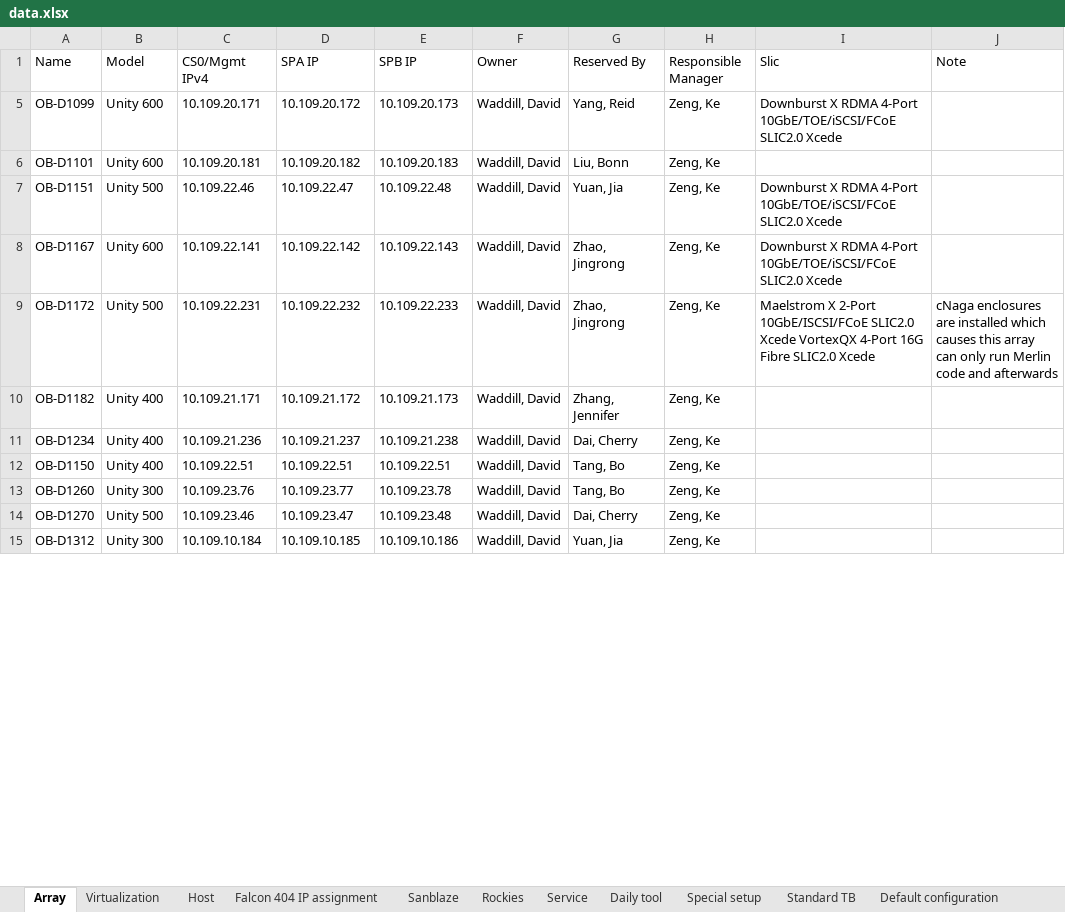
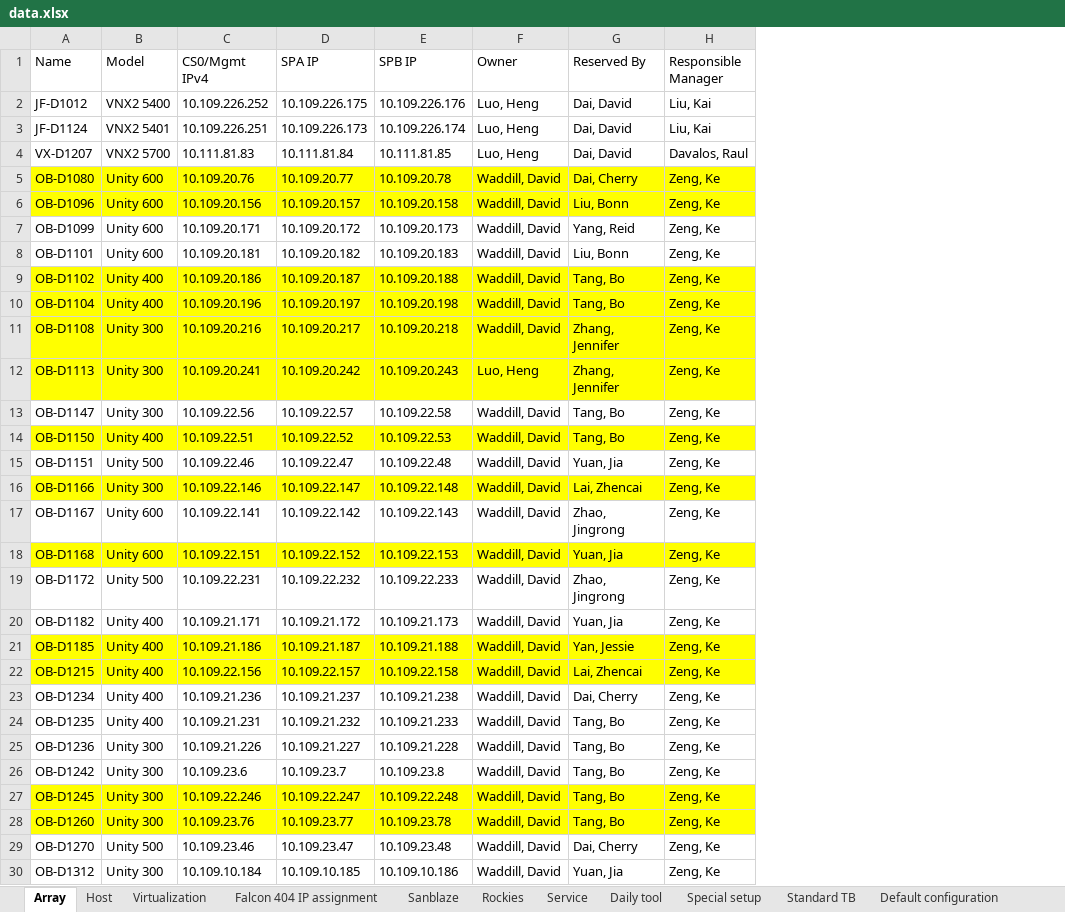
Before and after one commit to A432-git/flask, an Excel workbook: LabManagement_v4/app/Uploads/data.xlsx, sheet Array, drawn as a sheet; only a part is shown; values as stored, in another font and other column widths than the file's, no borders; removed rows and columns are numbered as before the commit, all else as after; the diff covers the shown part only; the diff names each change by its address in the sheet, - before the commit and + after, or states it on an @@ line.

```diff
--- a/LabManagement_v4/app/Uploads/data.xlsx (sheet Array)
+++ b/LabManagement_v4/app/Uploads/data.xlsx (sheet Array)
@@ sheet tab order changed: Array | Host | Virtualization | Falcon 404 IP assignment | Sanblaze | Rockies | Service | Daily tool | Special setup | Standard TB | Default configuration @@
-column I (Slic), rows 5-9: Downburst X RDMA 4-Port 10GbE/TOE/iSCSI/FCoE SLIC2.0 Xcede |  | Downburst X RDMA 4-Port 10GbE/TOE/iSCSI/FCoE SLIC2.0 Xcede | Downburst X RDMA 4-Port 10GbE/TOE/iSCSI/FCoE SLIC2.0 Xcede | Maelstrom X 2-Port 10GbE/ISCSI/FCoE SLIC2.0 Xcede VortexQX 4-Port 16G Fibre SLIC2.0 Xcede
-column J (Note), row 9: cNaga enclosures are installed which causes this array can only run Merlin code and afterwards
@@ row 2 unhidden: JF-D1012 | VNX2 5400 | 10.109.226.252 | 10.109.226.175 | 10.109.226.176 | Luo, Heng | Dai, David | Liu, Kai @@
@@ row 3 unhidden: JF-D1124 | VNX2 5401 | 10.109.226.251 | 10.109.226.173 | 10.109.226.174 | Luo, Heng | Dai, David | Liu, Kai @@
@@ row 4 unhidden: VX-D1207 | VNX2 5700 | 10.111.81.83 | 10.111.81.84 | 10.111.81.85 | Luo, Heng | Dai, David | Davalos, Raul @@
+row 5: OB-D1080 | Unity 600 | 10.109.20.76 | 10.109.20.77 | 10.109.20.78 | Waddill, David | Dai, Cherry | Zeng, Ke
+row 6: OB-D1096 | Unity 600 | 10.109.20.156 | 10.109.20.157 | 10.109.20.158 | Waddill, David | Liu, Bonn | Zeng, Ke
+row 9: OB-D1102 | Unity 400 | 10.109.20.186 | 10.109.20.187 | 10.109.20.188 | Waddill, David | Tang, Bo | Zeng, Ke
+row 10: OB-D1104 | Unity 400 | 10.109.20.196 | 10.109.20.197 | 10.109.20.198 | Waddill, David | Tang, Bo | Zeng, Ke
+row 11: OB-D1108 | Unity 300 | 10.109.20.216 | 10.109.20.217 | 10.109.20.218 | Waddill, David | Zhang, Jennifer | Zeng, Ke
+row 12: OB-D1113 | Unity 300 | 10.109.20.241 | 10.109.20.242 | 10.109.20.243 | Luo, Heng | Zhang, Jennifer | Zeng, Ke
+row 13: OB-D1147 | Unity 300 | 10.109.22.56 | 10.109.22.57 | 10.109.22.58 | Waddill, David | Tang, Bo | Zeng, Ke
+row 14: OB-D1150 | Unity 400 | 10.109.22.51 | 10.109.22.52 | 10.109.22.53 | Waddill, David | Tang, Bo | Zeng, Ke
+row 16: OB-D1166 | Unity 300 | 10.109.22.146 | 10.109.22.147 | 10.109.22.148 | Waddill, David | Lai, Zhencai | Zeng, Ke
+row 18: OB-D1168 | Unity 600 | 10.109.22.151 | 10.109.22.152 | 10.109.22.153 | Waddill, David | Yuan, Jia | Zeng, Ke
-G20 (Reserved By): Zhang, Jennifer
+G20 (Reserved By): Yuan, Jia
+row 21: OB-D1185 | Unity 400 | 10.109.21.186 | 10.109.21.187 | 10.109.21.188 | Waddill, David | Yan, Jessie | Zeng, Ke
+row 22: OB-D1215 | Unity 400 | 10.109.22.156 | 10.109.22.157 | 10.109.22.158 | Waddill, David | Lai, Zhencai | Zeng, Ke
-A24 (Name): OB-D1150
+A24 (Name): OB-D1235
-C24 (CS0/Mgmt IPv4): 10.109.22.51
+C24 (CS0/Mgmt IPv4): 10.109.21.231
-D24 (SPA IP): 10.109.22.51
+D24 (SPA IP): 10.109.21.232
-E24 (SPB IP): 10.109.22.51
+E24 (SPB IP): 10.109.21.233
+row 25: OB-D1236 | Unity 300 | 10.109.21.226 | 10.109.21.227 | 10.109.21.228 | Waddill, David | Tang, Bo | Zeng, Ke
+row 26: OB-D1242 | Unity 300 | 10.109.23.6 | 10.109.23.7 | 10.109.23.8 | Waddill, David | Tang, Bo | Zeng, Ke
+row 27: OB-D1245 | Unity 300 | 10.109.22.246 | 10.109.22.247 | 10.109.22.248 | Waddill, David | Tang, Bo | Zeng, Ke
-A28:H28 fill: none
+A28:H28 fill: #FFFF00
```
Also changed, not shown: 2 added rows, 4 removed rows, 3 hidden or unhidden rows and 6 edited cells elsewhere in this sheet, sheet Host, sheet Return List, sheet Sanblaze, sheet Falcon 404 IP assignment, sheet Service, hidden cells, 3 other files.
